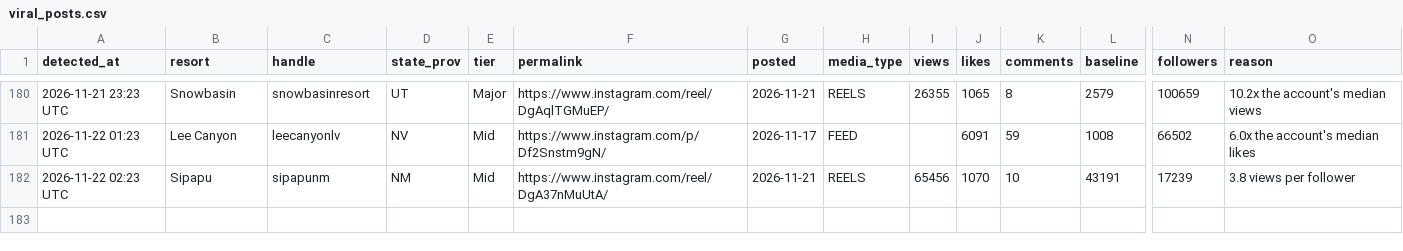
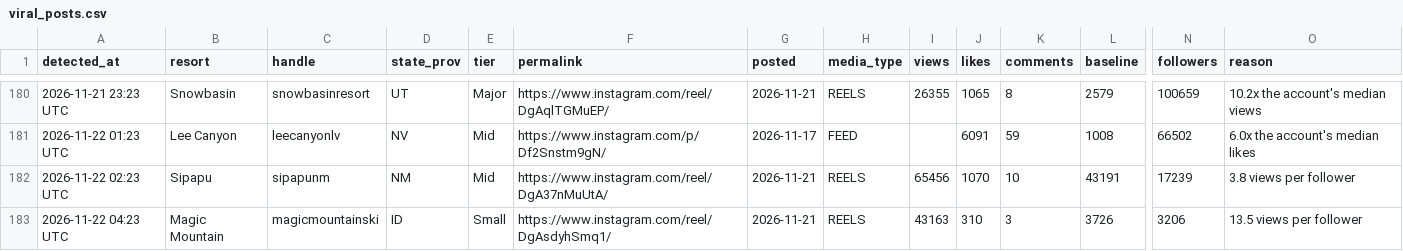
Before and after one commit to deanisaac06/Resort-Account-Tracking, a CSV file: data/viral_posts.csv, drawn as a sheet; only a part is shown, gaps mark what is left out; rows hold the shown columns only; the diff names each change by its address in the sheet, - before the commit and + after, or states it on an @@ line.

```diff
--- a/data/viral_posts.csv
+++ b/data/viral_posts.csv
+row 183: 2026-11-22 04:23 UTC | Magic Mountain | magicmountainski | ID | Small | https://www.instagram.com/reel/DgAsdyhSmq1/ | 2026-11-21 | REELS | 43163 | 310 | 3 | 3726 | 3206 | 13.5 views per follower
```
Also changed, not shown: data/accounts.csv, 1 other file.
